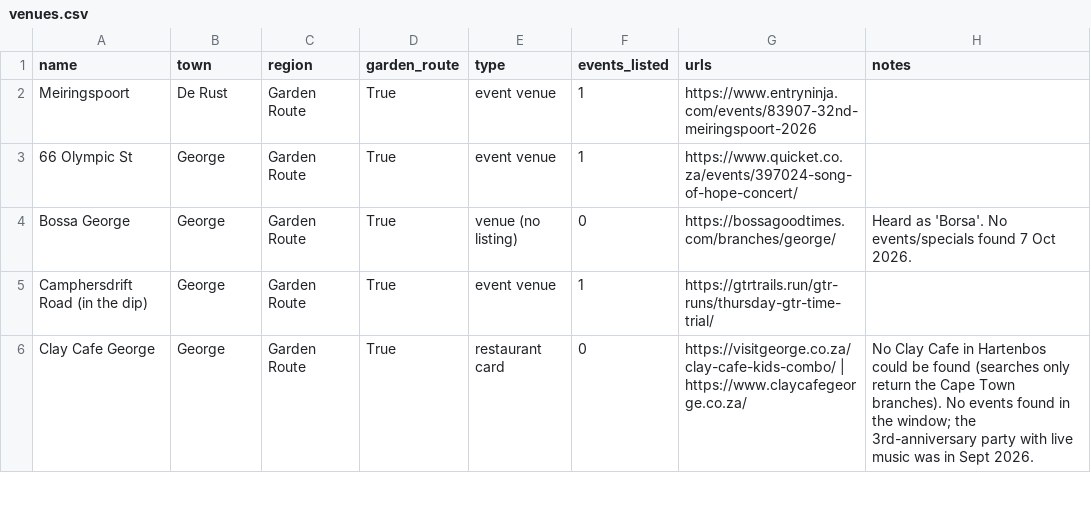
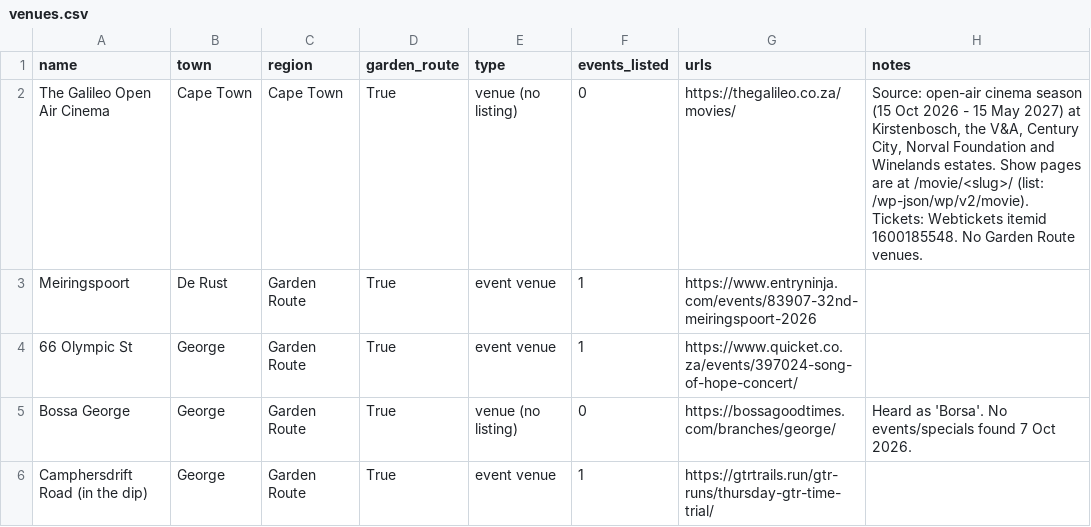
Before and after one commit to christopherAlberts/garden-route-events, a CSV file: tools/venues.csv, drawn as a sheet; only a part is shown; the shorter side is filled out with more unchanged rows; the diff covers the shown part only; the diff names each change by its address in the sheet, - before the commit and + after, or states it on an @@ line.

Commit message:
Film & outdoor cinema category; Galileo Open Air Cinema 2026/27 season (138 screenings); Halloween @ Old Nick open-air movie; Out of Mined screening; Blue Shed movies moved to film

```diff
--- a/tools/venues.csv
+++ b/tools/venues.csv
+row 2: The Galileo Open Air Cinema | Cape Town | Cape Town | True | venue (no listing) | 0 | https://thegalileo.co.za/movies/ | Source: open-air cinema season (15 Oct 2026 - 15 May 2027) at Kirstenbosch, the V&A, Century City, Norval Foundation and Winelands estates. Show pages are at /movie/<slug>/ (list: /wp-json/wp/v2/movie). Tickets: Webtickets itemid 1600185548. No Garden Route venues.
```
Also changed, not shown: 19 added rows and 4 edited cells elsewhere in this file, 13 other files.
